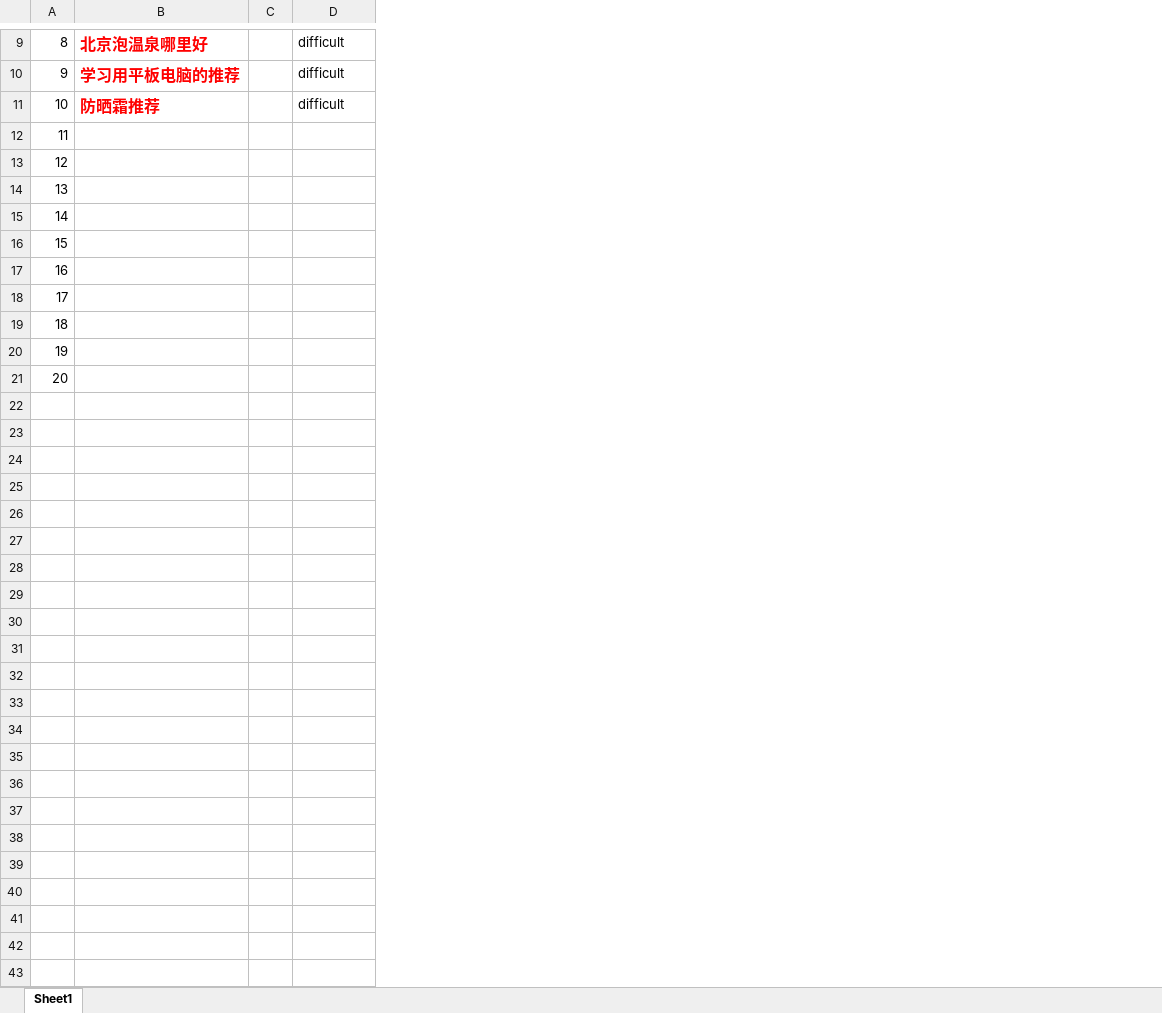
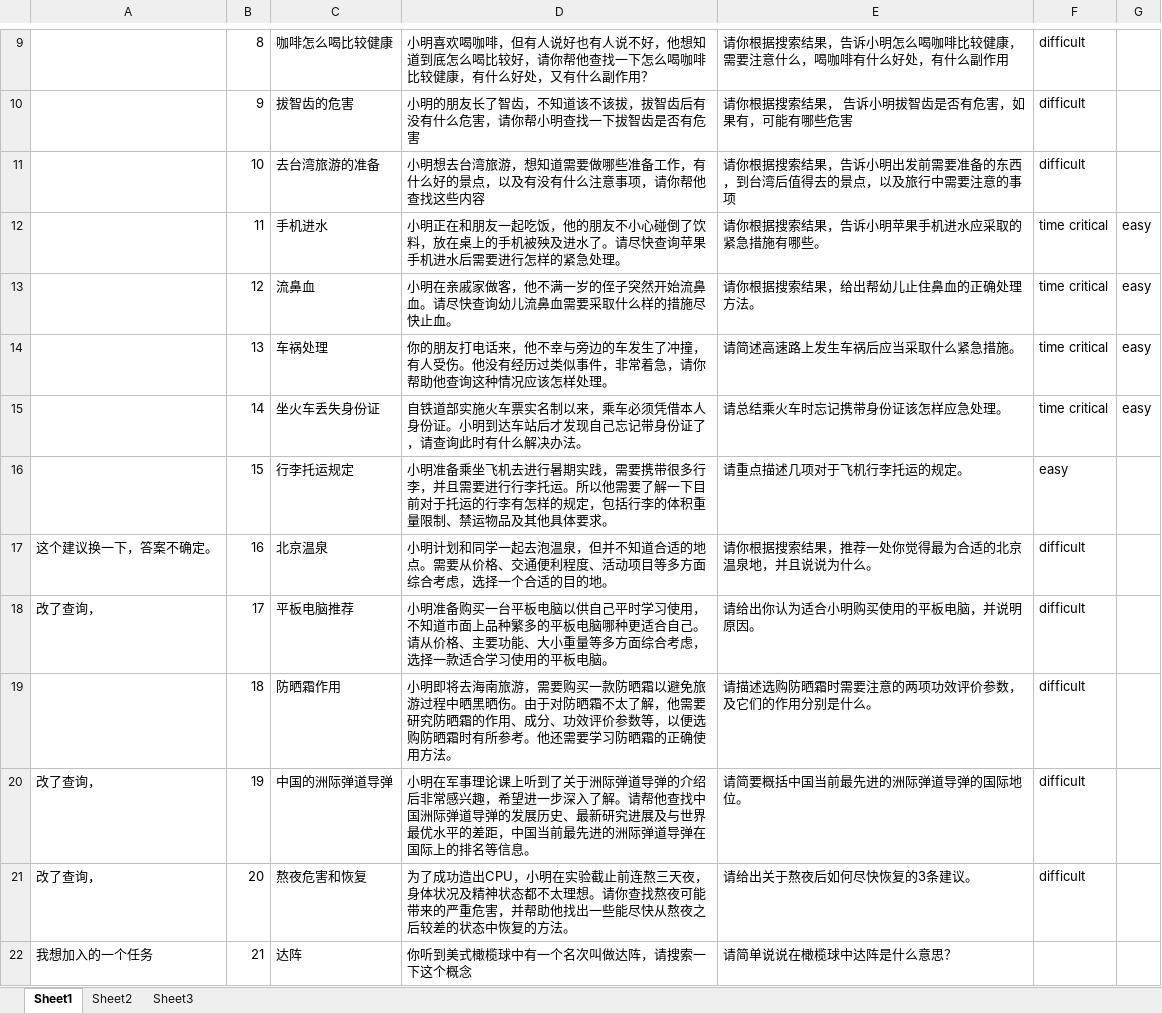
Before and after one commit to luochengleo/timesearch, an Excel workbook: temp/topics.xlsx, sheet Sheet1, drawn as a sheet; only a part is shown, gaps mark what is left out; values as stored, in another font and other column widths than the file's, no borders; removed rows and columns are numbered as before the commit, all else as after; the diff covers the shown part only; the diff names each change by its address in the sheet, - before the commit and + after, or states it on an @@ line.

```diff
--- a/temp/topics.xlsx (sheet Sheet1)
+++ b/temp/topics.xlsx (sheet Sheet1)
+sheet tab: Sheet2
+sheet tab: Sheet3
+column A, rows 17-21: 这个建议换一下，答案不确定。 | 改了查询， |  | 改了查询， | 改了查询，
-column B, rows 9-11: 北京泡温泉哪里好 | 学习用平板电脑的推荐 | 防晒霜推荐
-column C, empty
+column C, rows 9-21: 咖啡怎么喝比较健康 | 拔智齿的危害 | 去台湾旅游的准备 | 手机进水 | 流鼻血 | 车祸处理 | 坐火车丢失身份证 | 行李托运规定 | 北京温泉 | 平板电脑推荐 | 防晒霜作用 | 中国的洲际弹道导弹 | 熬夜危害和恢复
+column D, rows 9-21: 小明喜欢喝咖啡，但有人说好也有人说不好，他想知道到底怎么喝比较好，请你帮他查找一下怎么喝咖啡比较健康，有什么好处，又有什么副作用？ | 小明的朋友长了智齿，不知道该不该拔，拔智齿后有没有什么危害，请你帮小明查找一下拔智齿是否有危害 | 小明想去台湾旅游，想知道需要做哪些准备工作，有什么好的景点，以及有没有什么注意事项，请你帮他查找这些内容 | 小明正在和朋友一起吃饭，他的朋友不小心碰倒了饮料，放在桌上的手机被殃及进水了。请尽快查询苹果手机进水后需要进行怎样的紧急处理。 | 小明在亲戚家做客，他不满一岁的侄子突然开始流鼻血。请尽快查询幼儿流鼻血需要采取什么样的措施尽快止血。 | 你的朋友打电话来，他不幸与旁边的车发生了冲撞，有人受伤。他没有经历过类似事件，非常着急，请你帮助他查询这种情况应该怎样处理。 | 自铁道部实施火车票实名制以来，乘车必须凭借本人身份证。小明到达车站后才发现自己忘记带身份证了，请查询此时有什么解决办法。 | 小明准备乘坐飞机去进行暑期实践，需要携带很多行李，并且需要进行行李托运。所以他需要了解一下目前对于托运的行李有怎样的规定，包括行李的体积重量限制、禁运物品及其他具体要求。 | 小明计划和同学一起去泡温泉，但并不知道合适的地点。需要从价格、交通便利程度、活动项目等多方面综合考虑，选择一个合适的目的地。 | 小明准备购买一台平板电脑以供自己平时学习使用，不知道市面上品种繁多的平板电脑哪种更适合自己。请从价格、主要功能、大小重量等多方面综合考虑，选择一款适合学习使用的平板电脑。 | 小明即将去海南旅游，需要购买一款防晒霜以避免旅游过程中晒黑晒伤。由于对防晒霜不太了解，他需要研究防晒霜的作用、成分、功效评价参数等，以便选购防晒霜时有所参考。他还需要学习防晒霜的正确使用方法。 | 小明在军事理论课上听到了关于洲际弹道导弹的介绍后非常感兴趣，希望进一步深入了解。请帮他查找中国洲际弹道导弹的发展历史、最新研究进展及与世界最优水平的差距，中国当前最先进的洲际弹道导弹在国际上的排名等信息。 | 为了成功造出CPU，小明在实验截止前连熬三天夜，身体状况及精神状态都不太理想。请你查找熬夜可能带来的严重危害，并帮助他找出一些能尽快从熬夜之后较差的状态中恢复的方法。
+column E, rows 9-21: 请你根据搜索结果，告诉小明怎么喝咖啡比较健康，需要注意什么，喝咖啡有什么好处，有什么副作用 | 请你根据搜索结果， 告诉小明拔智齿是否有危害，如果有，可能有哪些危害 | 请你根据搜索结果，告诉小明出发前需要准备的东西，到台湾后值得去的景点，以及旅行中需要注意的事项 | 请你根据搜索结果，告诉小明苹果手机进水应采取的紧急措施有哪些。 | 请你根据搜索结果，给出帮幼儿止住鼻血的正确处理方法。 | 请简述高速路上发生车祸后应当采取什么紧急措施。 | 请总结乘火车时忘记携带身份证该怎样应急处理。 | 请重点描述几项对于飞机行李托运的规定。 | 请你根据搜索结果，推荐一处你觉得最为合适的北京温泉地，并且说说为什么。 | 请给出你认为适合小明购买使用的平板电脑，并说明原因。 | 请描述选购防晒霜时需要注意的两项功效评价参数，及它们的作用分别是什么。 | 请简要概括中国当前最先进的洲际弹道导弹的国际地位。 | 请给出关于熬夜后如何尽快恢复的3条建议。
+column G, rows 12-15: all easy
-F12:F15: (empty)
+F12:F15: time critical
-F16: (empty)
+F16: easy
-F17:F21: (empty)
+F17:F21: difficult
+row 22: 我想加入的一个任务 | 21 | 达阵 | 你听到美式橄榄球中有一个名次叫做达阵，请搜索一下这个概念 | 请简单说说在橄榄球中达阵是什么意思？
```
Also changed, not shown: 1 added row, 1 removed row and 1 edited cell elsewhere in this sheet, 1 other file.
